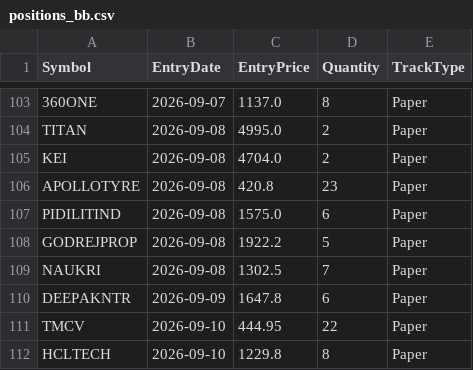
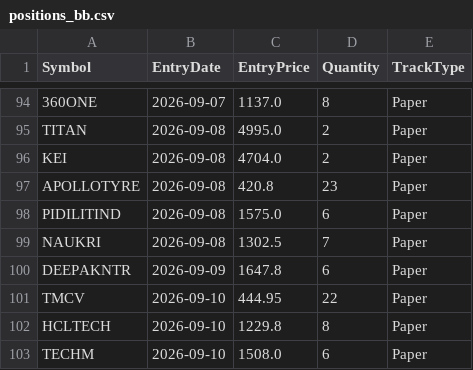
Before and after one commit to finnyrajmann/nse-bb-system, a CSV file: data/positions_bb.csv, drawn as a sheet; only a part is shown, gaps mark what is left out; the shorter side is filled out with more unchanged rows; the diff covers the shown part only.

```diff
--- a/data/positions_bb.csv
+++ b/data/positions_bb.csv
@@ -107,3 +98,2 @@ APOLLOTYRE,2026-09-08,420.8,23,Paper
 PIDILITIND,2026-09-08,1575.0,6,Paper
-GODREJPROP,2026-09-08,1922.2,5,Paper
 NAUKRI,2026-09-08,1302.5,7,Paper
```
Also changed, not shown: 20 added rows and 9 removed rows elsewhere in this file.
